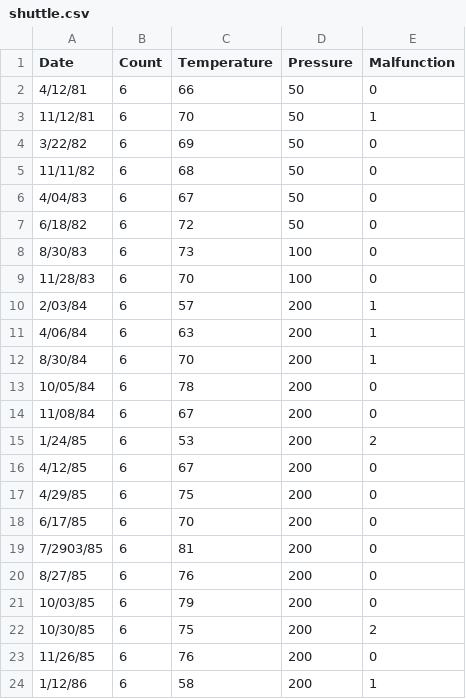
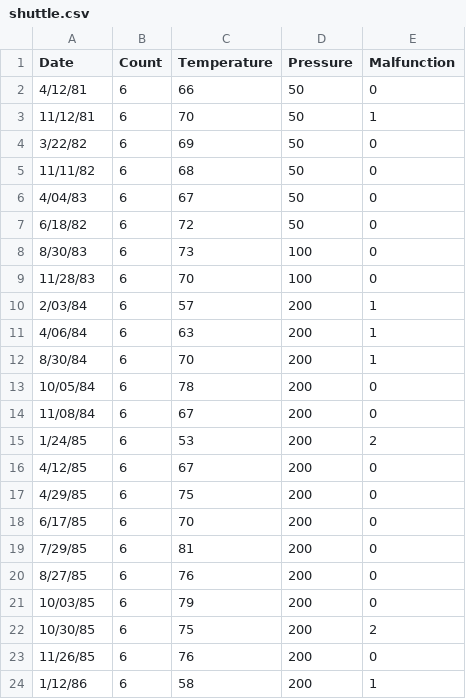
Before and after one commit to binymarc/EXO-MOOOC, a CSV file: module2/exo5/shuttle.csv, drawn as a sheet.

Commit message:
Fixing the date!

```diff
--- a/module2/exo5/shuttle.csv
+++ b/module2/exo5/shuttle.csv
@@ -18,3 +18,3 @@ Date,Count,Temperature,Pressure,Malfunction
 6/17/85,6,70,200,0
-7/2903/85,6,81,200,0
+7/29/85,6,81,200,0
 8/27/85,6,76,200,0
```
Also changed, not shown: 7 other files.
